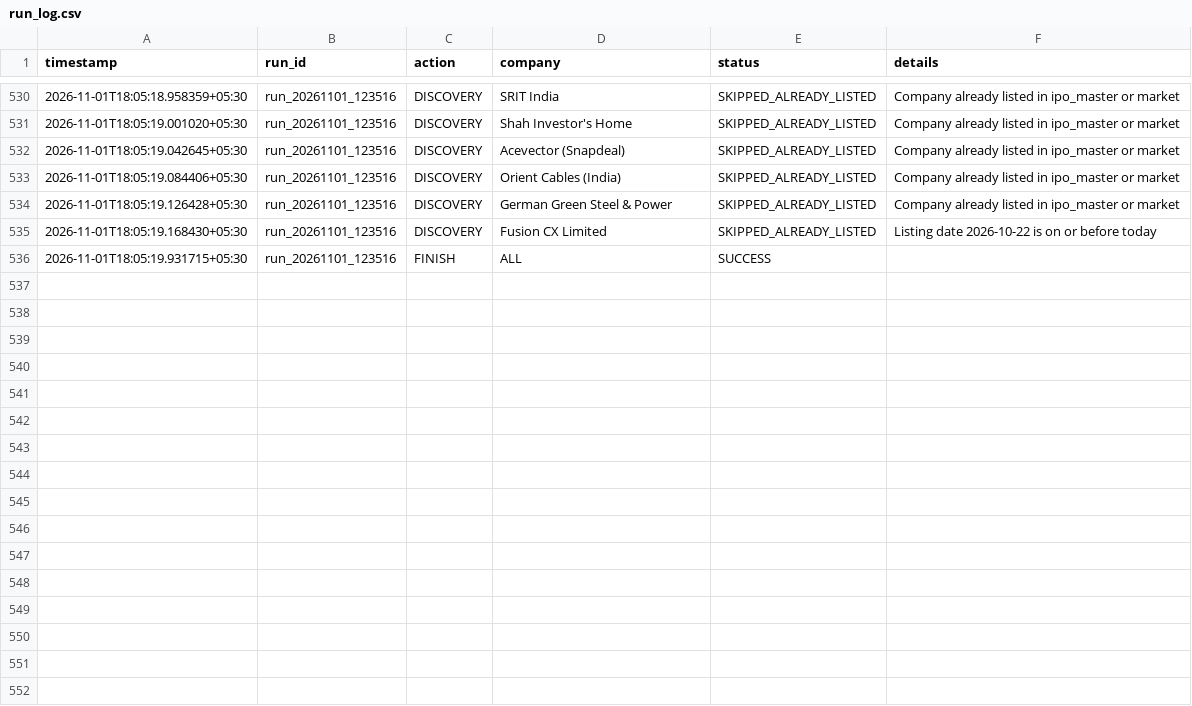
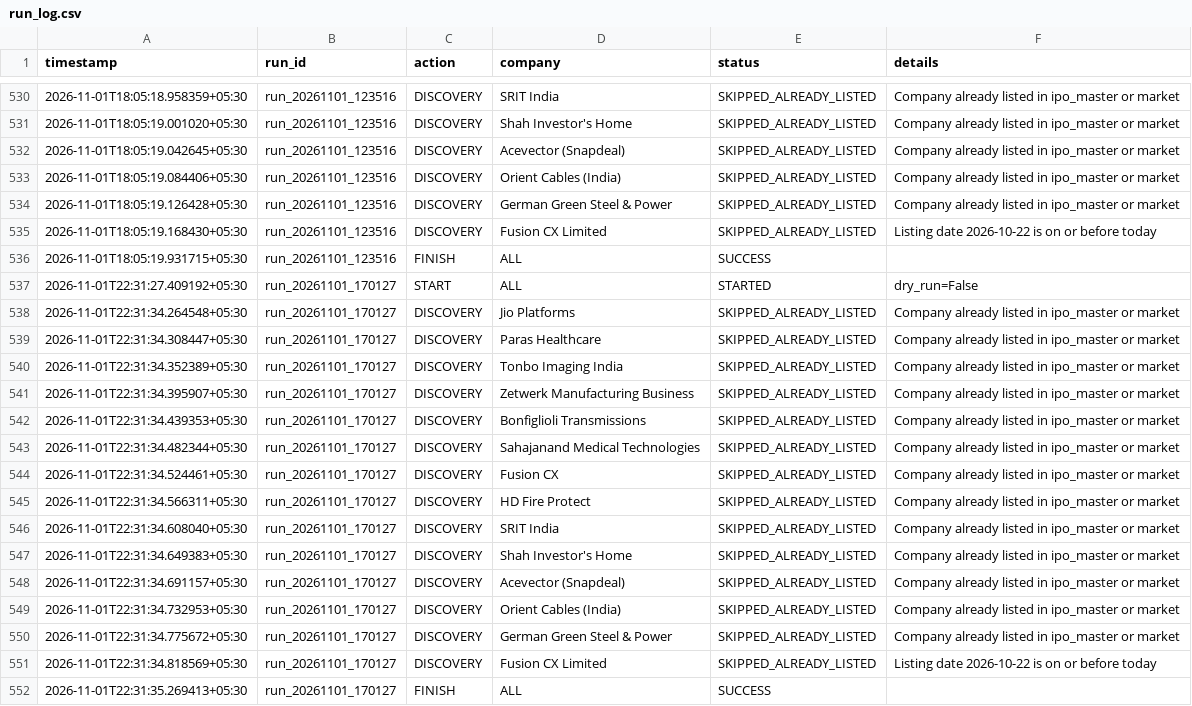
Before and after one commit to soul991/OPI, a CSV file: predictions/run_log.csv, drawn as a sheet; only a part is shown, gaps mark what is left out; the diff names each change by its address in the sheet, - before the commit and + after, or states it on an @@ line.

```diff
--- a/predictions/run_log.csv
+++ b/predictions/run_log.csv
+row 537: 2026-11-01T22:31:27.409192+05:30 | run_20261101_170127 | START | ALL | STARTED | dry_run=False
+row 538: 2026-11-01T22:31:34.264548+05:30 | run_20261101_170127 | DISCOVERY | Jio Platforms | SKIPPED_ALREADY_LISTED | Company already listed in ipo_master or market
+row 539: 2026-11-01T22:31:34.308447+05:30 | run_20261101_170127 | DISCOVERY | Paras Healthcare | SKIPPED_ALREADY_LISTED | Company already listed in ipo_master or market
+row 540: 2026-11-01T22:31:34.352389+05:30 | run_20261101_170127 | DISCOVERY | Tonbo Imaging India | SKIPPED_ALREADY_LISTED | Company already listed in ipo_master or market
+row 541: 2026-11-01T22:31:34.395907+05:30 | run_20261101_170127 | DISCOVERY | Zetwerk Manufacturing Business | SKIPPED_ALREADY_LISTED | Company already listed in ipo_master or market
+row 542: 2026-11-01T22:31:34.439353+05:30 | run_20261101_170127 | DISCOVERY | Bonfiglioli Transmissions | SKIPPED_ALREADY_LISTED | Company already listed in ipo_master or market
+row 543: 2026-11-01T22:31:34.482344+05:30 | run_20261101_170127 | DISCOVERY | Sahajanand Medical Technologies | SKIPPED_ALREADY_LISTED | Company already listed in ipo_master or market
+row 544: 2026-11-01T22:31:34.524461+05:30 | run_20261101_170127 | DISCOVERY | Fusion CX | SKIPPED_ALREADY_LISTED | Company already listed in ipo_master or market
+row 545: 2026-11-01T22:31:34.566311+05:30 | run_20261101_170127 | DISCOVERY | HD Fire Protect | SKIPPED_ALREADY_LISTED | Company already listed in ipo_master or market
+row 546: 2026-11-01T22:31:34.608040+05:30 | run_20261101_170127 | DISCOVERY | SRIT India | SKIPPED_ALREADY_LISTED | Company already listed in ipo_master or market
+row 547: 2026-11-01T22:31:34.649383+05:30 | run_20261101_170127 | DISCOVERY | Shah Investor's Home | SKIPPED_ALREADY_LISTED | Company already listed in ipo_master or market
+row 548: 2026-11-01T22:31:34.691157+05:30 | run_20261101_170127 | DISCOVERY | Acevector (Snapdeal) | SKIPPED_ALREADY_LISTED | Company already listed in ipo_master or market
+row 549: 2026-11-01T22:31:34.732953+05:30 | run_20261101_170127 | DISCOVERY | Orient Cables (India) | SKIPPED_ALREADY_LISTED | Company already listed in ipo_master or market
+row 550: 2026-11-01T22:31:34.775672+05:30 | run_20261101_170127 | DISCOVERY | German Green Steel & Power | SKIPPED_ALREADY_LISTED | Company already listed in ipo_master or market
+row 551: 2026-11-01T22:31:34.818569+05:30 | run_20261101_170127 | DISCOVERY | Fusion CX Limited | SKIPPED_ALREADY_LISTED | Listing date 2026-10-22 is on or before today
+row 552: 2026-11-01T22:31:35.269413+05:30 | run_20261101_170127 | FINISH | ALL | SUCCESS
```
Also changed, not shown: predictions/prediction_log.csv, 15 other files.
